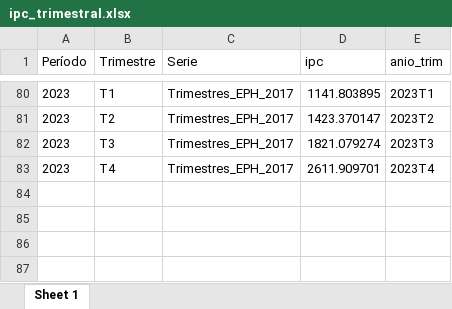
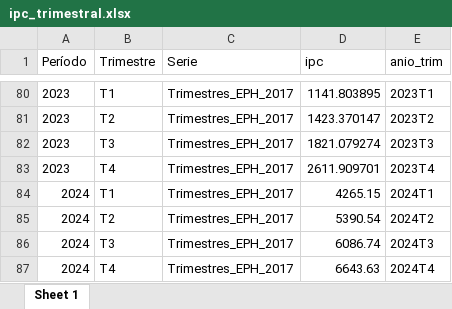
Before and after one commit to ceped-fce-uba/curso_aset, an Excel workbook: Clase 5 - Markdown, loops y funciones/funciones y loops/bases/ipc_trimestral.xlsx, sheet Sheet 1, drawn as a sheet; only a part is shown, gaps mark what is left out; values as stored, in another font and other column widths than the file's, no borders; the diff names each change by its address in the sheet, - before the commit and + after, or states it on an @@ line.

```diff
--- a/Clase 5 - Markdown, loops y funciones/funciones y loops/bases/ipc_trimestral.xlsx (sheet Sheet 1)
+++ b/Clase 5 - Markdown, loops y funciones/funciones y loops/bases/ipc_trimestral.xlsx (sheet Sheet 1)
+row 84: 2024 | T1 | Trimestres_EPH_2017 | 4265.15 | 2024T1
+row 85: 2024 | T2 | Trimestres_EPH_2017 | 5390.54 | 2024T2
+row 86: 2024 | T3 | Trimestres_EPH_2017 | 6086.74 | 2024T3
+row 87: 2024 | T4 | Trimestres_EPH_2017 | 6643.63 | 2024T4
```
Also changed, not shown: 5 other files.
